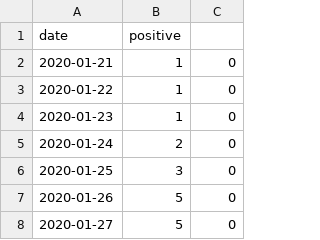
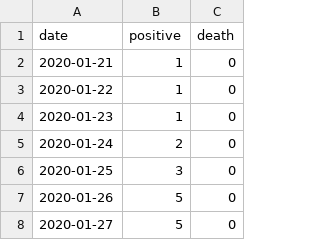
Before and after one commit to bill-liu-pa/cs498-narrative-yangl12, a CSV file: us-positive.csv, drawn as a sheet; only a part is shown.

```diff
--- a/us-positive.csv
+++ b/us-positive.csv
@@ -1,2 +1,2 @@
-date,positive
+date,positive,death
 2020-01-21,1,0
```
Also changed, not shown: 2 other files.
